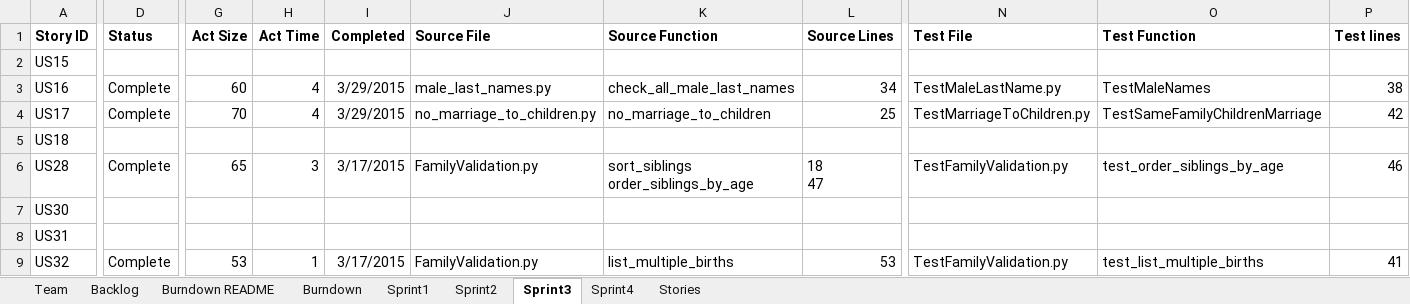
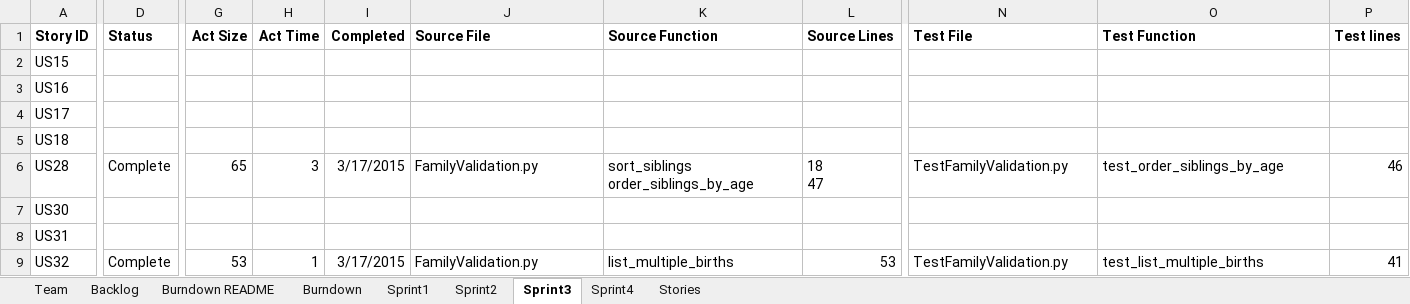
Before and after one commit to EricLin24/SSW555-DriverlessCar, an Excel workbook: TeamDReport copy.xlsx, sheet Sprint3, drawn as a sheet; only a part is shown, gaps mark what is left out; values as stored, in another font and other column widths than the file's, no borders; the diff names each change by its address in the sheet, - before the commit and + after, or states it on an @@ line.

```diff
--- a/TeamDReport copy.xlsx (sheet Sprint3)
+++ b/TeamDReport copy.xlsx (sheet Sprint3)
-D3:D4 (Status): Complete
+D3:D4 (Status): (empty)
-G3 (Act Size): 60
+G3 (Act Size): (empty)
-H3:H4 (Act Time): 4
+H3:H4 (Act Time): (empty)
-I3:I4 (Completed): 3/29/2015
+I3:I4 (Completed): (empty)
-J3 (Source File): male_last_names.py
+J3 (Source File): (empty)
-K3 (Source Function): check_all_male_last_names
+K3 (Source Function): (empty)
-L3 (Source Lines): 34
+L3 (Source Lines): (empty)
-N3 (Test File): TestMaleLastName.py
+N3 (Test File): (empty)
-O3 (Test Function): TestMaleNames
+O3 (Test Function): (empty)
-P3 (Test lines): 38
+P3 (Test lines): (empty)
-G4 (Act Size): 70
+G4 (Act Size): (empty)
-J4 (Source File): no_marriage_to_children.py
+J4 (Source File): (empty)
-K4 (Source Function): no_marriage_to_children
+K4 (Source Function): (empty)
-L4 (Source Lines): 25
+L4 (Source Lines): (empty)
-N4 (Test File): TestMarriageToChildren.py
+N4 (Test File): (empty)
-O4 (Test Function): TestSameFamilyChildrenMarriage
+O4 (Test Function): (empty)
-P4 (Test lines): 42
+P4 (Test lines): (empty)
```
Also changed, not shown: 6 other files.
